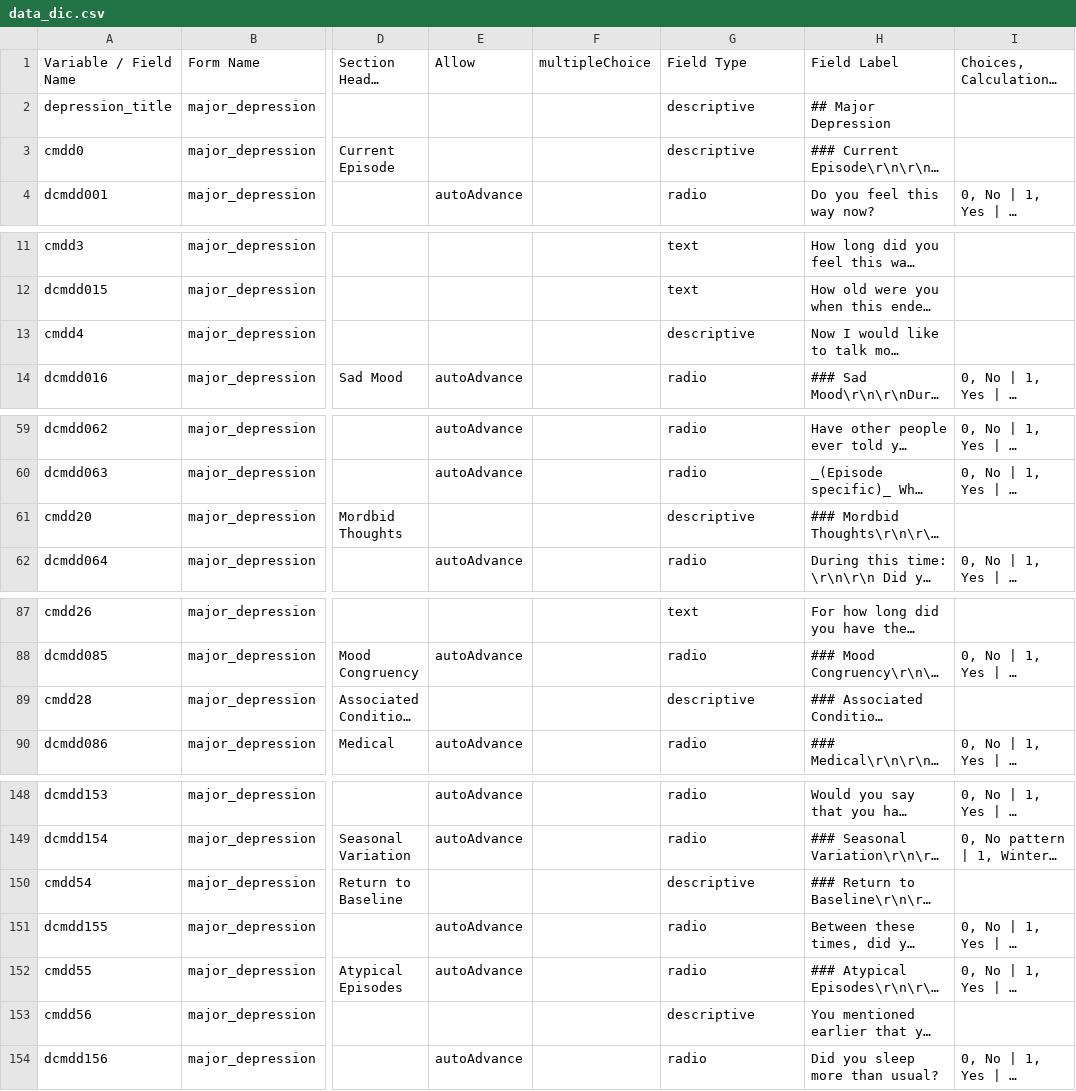
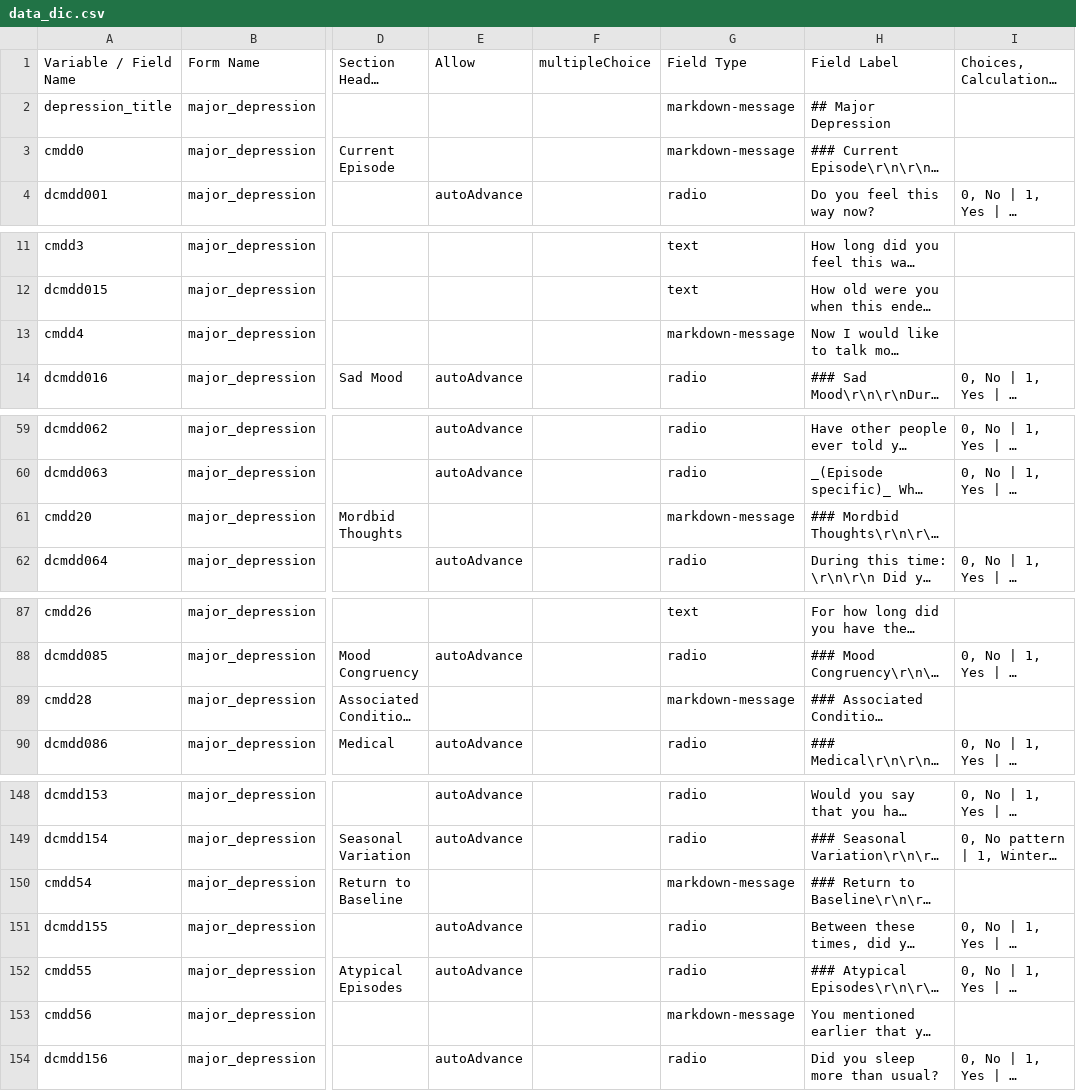
Before and after one commit to hotavocado/KSADS-major_depression, a CSV file: data_dic.csv, drawn as a sheet; only a part is shown, gaps mark what is left out; long unchanged cells end in …; the diff covers the shown part only; the diff names each change by its address in the sheet, - before the commit and + after, or states it on an @@ line.

```diff
--- a/data_dic.csv
+++ b/data_dic.csv
-G2:G3: descriptive
+G2:G3: markdown-message
-G13: descriptive
+G13: markdown-message
-G61: descriptive
+G61: markdown-message
-G89: descriptive
+G89: markdown-message
-G150: descriptive
+G150: markdown-message
-G153: descriptive
+G153: markdown-message
```
Also changed, not shown: 4 edited cells elsewhere in this file, 11 other files.
